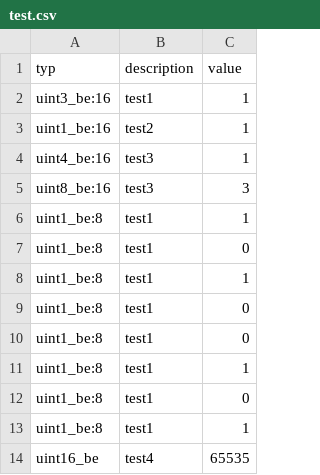
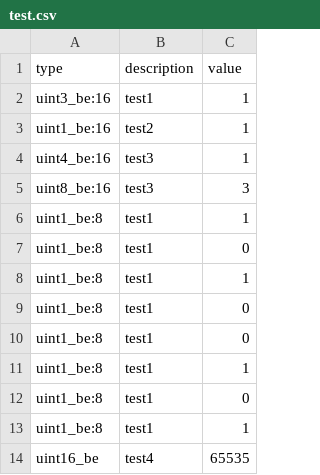
Before and after one commit to nsmryan/inlay, a CSV file: test.csv, drawn as a sheet.

```diff
--- a/test.csv
+++ b/test.csv
@@ -1,2 +1,2 @@
-typ,description,value
+type,description,value
 uint3_be:16,test1,1
```
Also changed, not shown: 4 other files.
